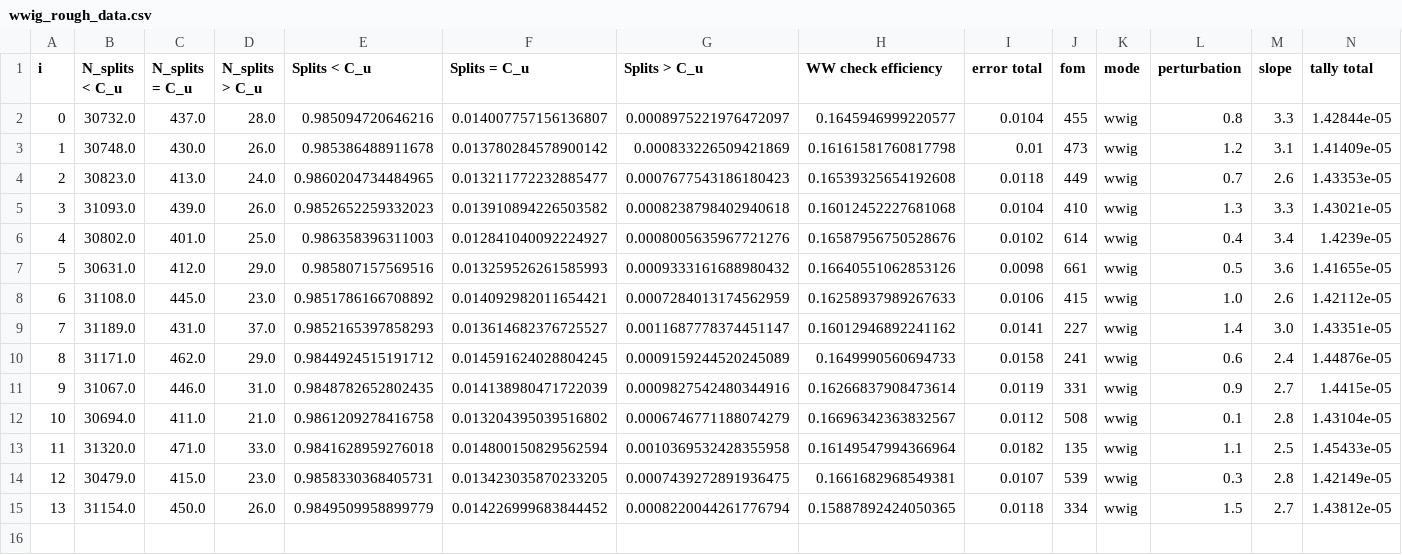
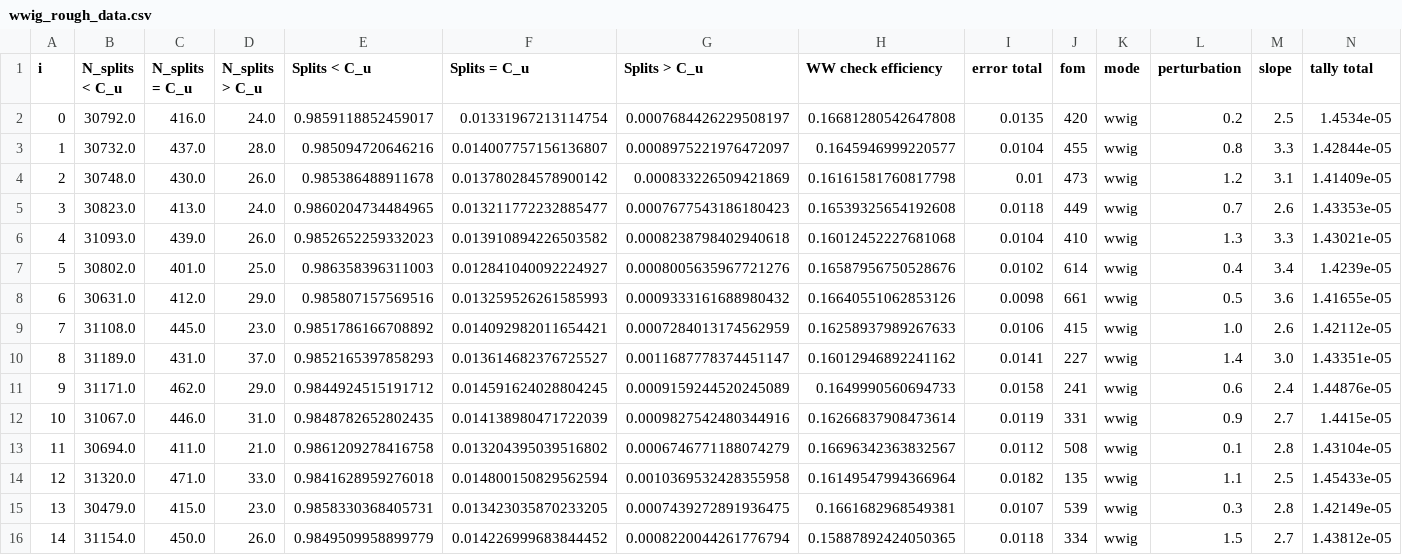
Before and after one commit to kkiesling/particle-tracking-ww, a CSV file: performance-analysis/analysis/csv/wwig_rough_data.csv, drawn as a sheet; only a part is shown; addresses are those after the commit; rows hold the shown columns only; the diff names each change by its address in the sheet, - before the commit and + after, or states it on an @@ line.

Commit message:
new 0.2 roughness geoms because the last ones didn't run

```diff
--- a/performance-analysis/analysis/csv/wwig_rough_data.csv
+++ b/performance-analysis/analysis/csv/wwig_rough_data.csv
+row 2: 0 | 30792.0 | 416.0 | 24.0 | 0.9859118852459017 | 0.01331967213114754 | 0.0007684426229508197 | 0.16681280542647808 | 0.0135 | 420 | wwig | 0.2 | 2.5 | 1.4534e-05
@@ column A (i) renumbered from row 3 down @@
```
Also changed, not shown: 27 other files.
